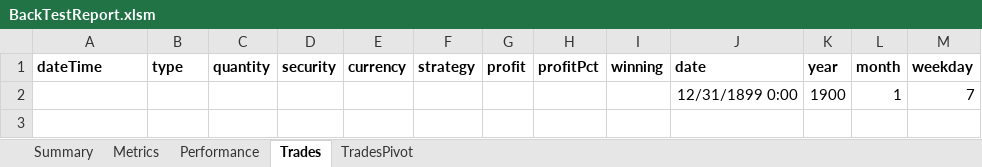
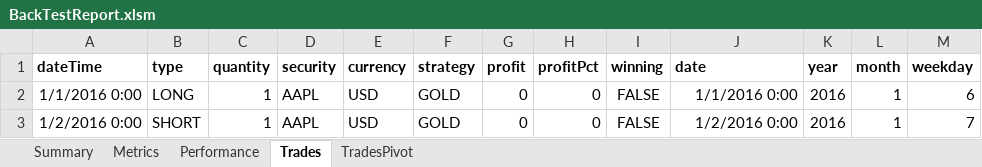
Before and after one commit to nestordog/2_16, an Excel workbook: core/src/main/resources/BackTestReport.xlsm, sheet Trades, drawn as a sheet; values as stored, in another font and other column widths than the file's, no borders; removed rows and columns are numbered as before the commit, all else as after; the diff names each change by its address in the sheet, - before the commit and + after, or states it on an @@ line.

```diff
--- a/core/src/main/resources/BackTestReport.xlsm (sheet Trades)
+++ b/core/src/main/resources/BackTestReport.xlsm (sheet Trades)
-row 2:  |  |  |  |  |  |  |  |  | 12/31/1899 0:00 | 1900 | 1 | 7
+row 2: 1/1/2016 0:00 | LONG | 1 | AAPL | USD | GOLD | 0 | 0 | FALSE | 1/1/2016 0:00 | 2016 | 1 | 6
+row 3: 1/2/2016 0:00 | SHORT | 1 | AAPL | USD | GOLD | 0 | 0 | FALSE | 1/2/2016 0:00 | 2016 | 1 | 7
```
Also changed, not shown: sheet Summary, sheet TradesPivot, sheet Metrics, sheet Performance, charts or pictures, 1 other file.
